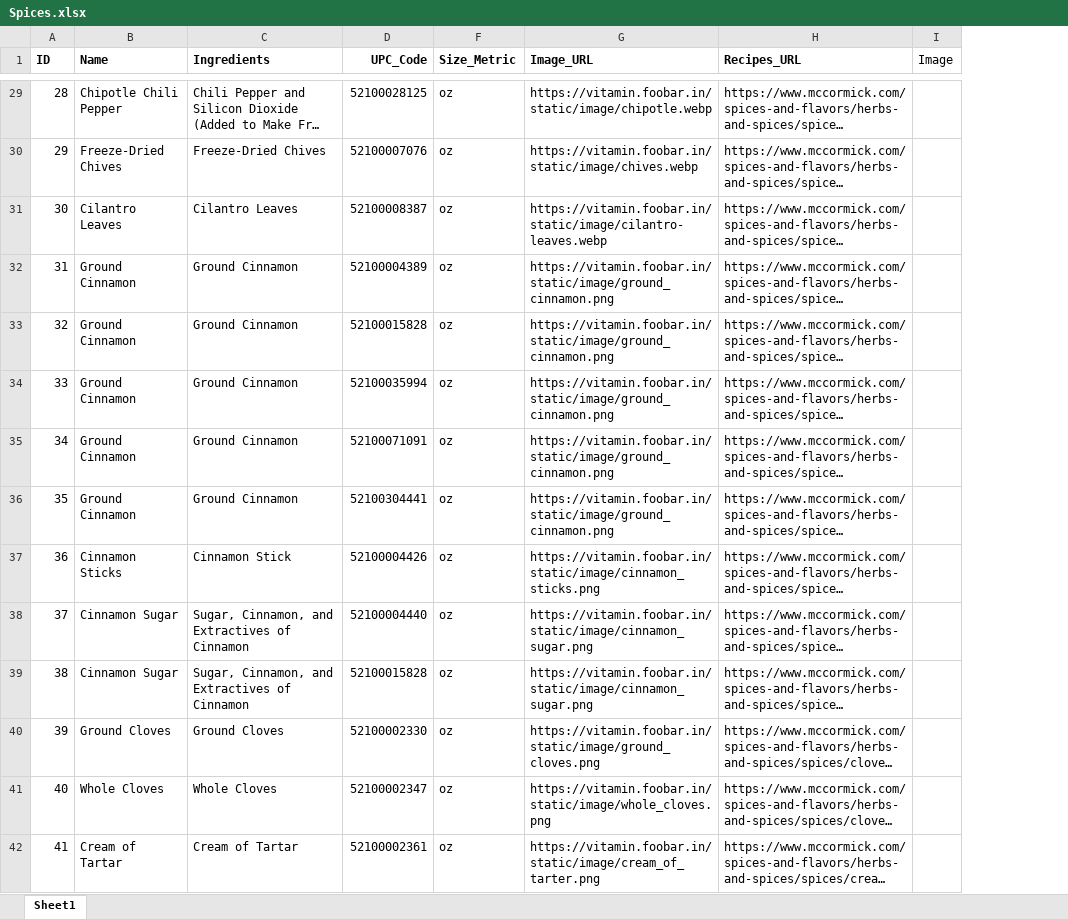
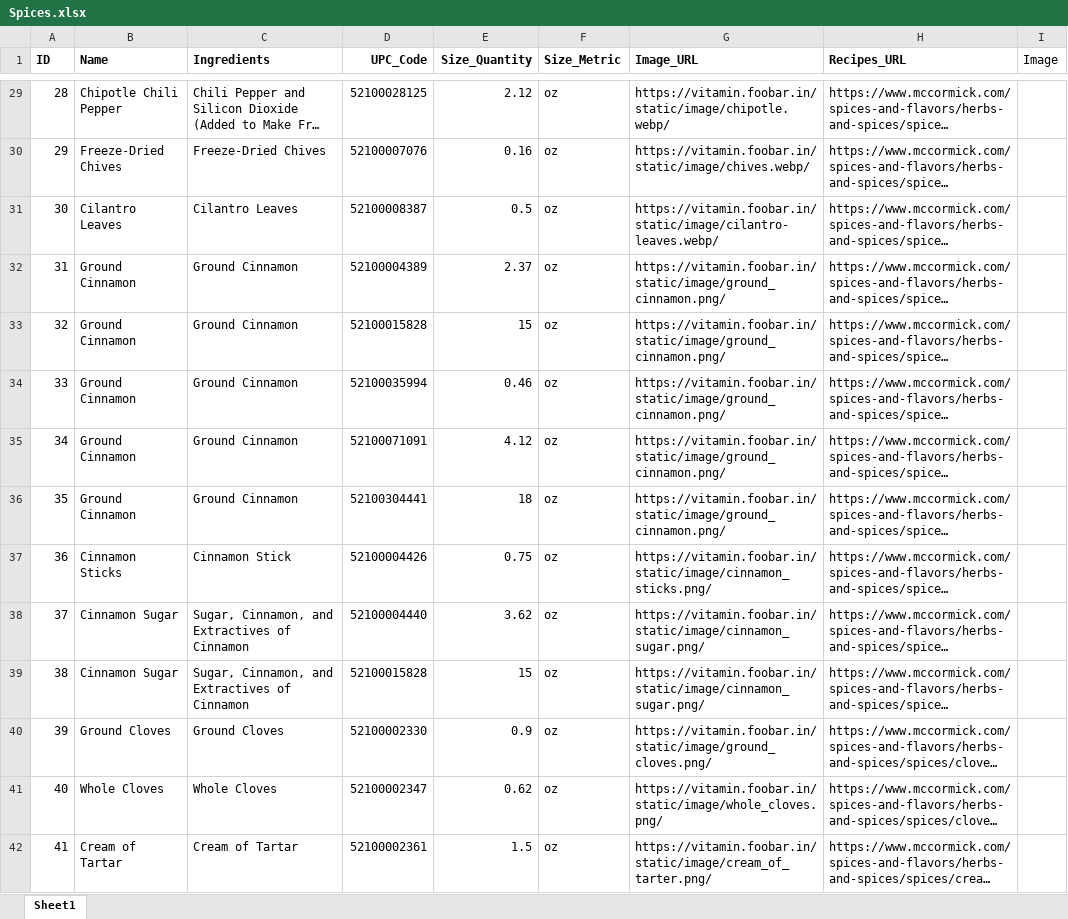
Before and after one commit to SumitDML/VITAMIN-PROJECT, an Excel workbook: VITAMIN_DEMO/app/data/Spices.xlsx, sheet Sheet1, drawn as a sheet; only a part is shown, gaps mark what is left out; long unchanged cells end in …; values as stored, in another font and other column widths than the file's, no borders; the diff covers the shown part only; the diff names each change by its address in the sheet, - before the commit and + after, or states it on an @@ line.

```diff
--- a/VITAMIN_DEMO/app/data/Spices.xlsx (sheet Sheet1)
+++ b/VITAMIN_DEMO/app/data/Spices.xlsx (sheet Sheet1)
@@ column E (Size_Quantity) unhidden, rows 29-42: 2.12 | 0.16 | 0.5 | 2.37 | 15 | 0.46 | 4.12 | 18 | 0.75 | 3.62 | 15 | 0.9 | 0.62 | 1.5 @@
-G29 (Image_URL): https://vitamin.foobar.in/static/image/chipotle.webp
+G29 (Image_URL): https://vitamin.foobar.in/static/image/chipotle.webp/
-G30 (Image_URL): https://vitamin.foobar.in/static/image/chives.webp
+G30 (Image_URL): https://vitamin.foobar.in/static/image/chives.webp/
-G31 (Image_URL): https://vitamin.foobar.in/static/image/cilantro-leaves.webp
+G31 (Image_URL): https://vitamin.foobar.in/static/image/cilantro-leaves.webp/
-G32:G36 (Image_URL): https://vitamin.foobar.in/static/image/ground_cinnamon.png
+G32:G36 (Image_URL): https://vitamin.foobar.in/static/image/ground_cinnamon.png/
-G37 (Image_URL): https://vitamin.foobar.in/static/image/cinnamon_sticks.png
+G37 (Image_URL): https://vitamin.foobar.in/static/image/cinnamon_sticks.png/
-G38:G39 (Image_URL): https://vitamin.foobar.in/static/image/cinnamon_sugar.png
+G38:G39 (Image_URL): https://vitamin.foobar.in/static/image/cinnamon_sugar.png/
-G40 (Image_URL): https://vitamin.foobar.in/static/image/ground_cloves.png
+G40 (Image_URL): https://vitamin.foobar.in/static/image/ground_cloves.png/
-G41 (Image_URL): https://vitamin.foobar.in/static/image/whole_cloves.png
+G41 (Image_URL): https://vitamin.foobar.in/static/image/whole_cloves.png/
-G42 (Image_URL): https://vitamin.foobar.in/static/image/cream_of_tarter.png
+G42 (Image_URL): https://vitamin.foobar.in/static/image/cream_of_tarter.png/
```
Also changed, not shown: 107 edited cells and cell formats elsewhere in this sheet, 2 other files.
